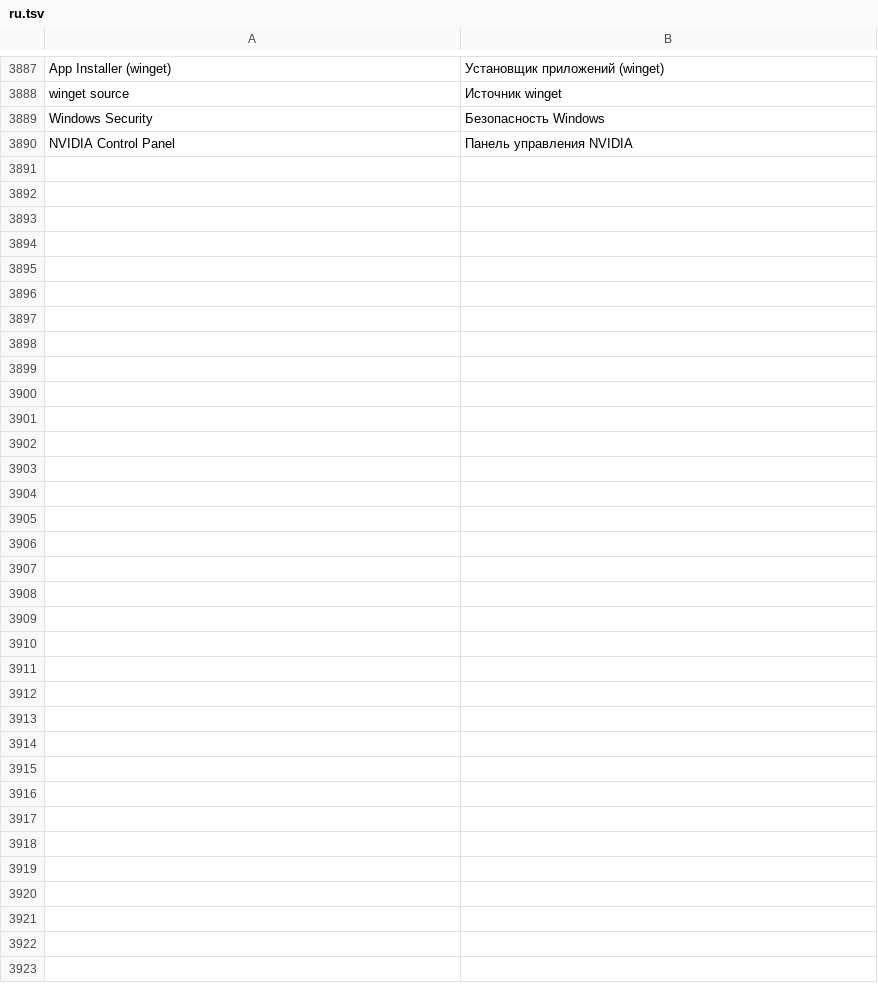
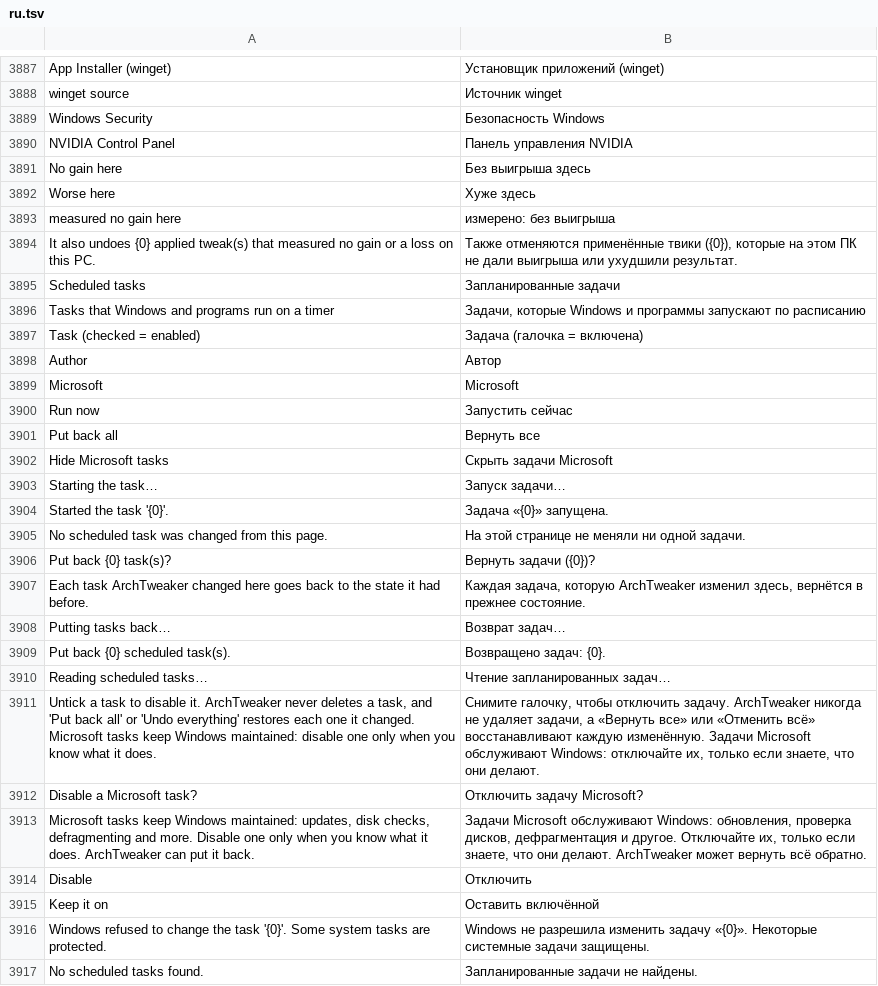
Before and after one commit to arttnomadd/ArchTweaker, a TSV file: lang/ru.tsv, drawn as a sheet; only a part is shown, gaps mark what is left out.

```diff
--- a/lang/ru.tsv
+++ b/lang/ru.tsv
@@ -3890 +3890,28 @@ Windows Security	Безопасность Windows
 NVIDIA Control Panel	Панель управления NVIDIA
+No gain here	Без выигрыша здесь
+Worse here	Хуже здесь
+measured no gain here	измерено: без выигрыша
+It also undoes {0} applied tweak(s) that measured no gain or a loss on this PC.	Также отменяются применённые твики ({0}), которые на этом ПК не дали выигрыша или ухудшили результат.
+Scheduled tasks	Запланированные задачи
+Tasks that Windows and programs run on a timer	Задачи, которые Windows и программы запускают по расписанию
+Task (checked = enabled)	Задача (галочка = включена)
+Author	Автор
+Microsoft	Microsoft
+Run now	Запустить сейчас
+Put back all	Вернуть все
+Hide Microsoft tasks	Скрыть задачи Microsoft
+Starting the task…	Запуск задачи…
+Started the task '{0}'.	Задача «{0}» запущена.
+No scheduled task was changed from this page.	На этой странице не меняли ни одной задачи.
+Put back {0} task(s)?	Вернуть задачи ({0})?
+Each task ArchTweaker changed here goes back to the state it had before.	Каждая задача, которую ArchTweaker изменил здесь, вернётся в прежнее состояние.
+Putting tasks back…	Возврат задач…
+Put back {0} scheduled task(s).	Возвращено задач: {0}.
+Reading scheduled tasks…	Чтение запланированных задач…
+Untick a task to disable it. ArchTweaker never deletes a task, and 'Put back all' or 'Undo everything' restores each one it changed. Microsoft tasks keep Windows maintained: disable one only when you know what it does.	Снимите галочку, чтобы отключить задачу. ArchTweaker никогда не удаляет задачи, а «Вернуть все» или «Отменить всё» восстанавливают каждую изменённую. Задачи Microsoft обслуживают Windows: отключайте их, только если знаете, что они делают.
+Disable a Microsoft task?	Отключить задачу Microsoft?
+Microsoft tasks keep Windows maintained: updates, disk checks, defragmenting and more. Disable one only when you know what it does. ArchTweaker can put it back.	Задачи Microsoft обслуживают Windows: обновления, проверка дисков, дефрагментация и другое. Отключайте их, только если знаете, что они делают. ArchTweaker может вернуть всё обратно.
+Disable	Отключить
+Keep it on	Оставить включённой
+Windows refused to change the task '{0}'. Some system tasks are protected.	Windows не разрешила изменить задачу «{0}». Некоторые системные задачи защищены.
+No scheduled tasks found.	Запланированные задачи не найдены.
```
Also changed, not shown: 16 other files.
